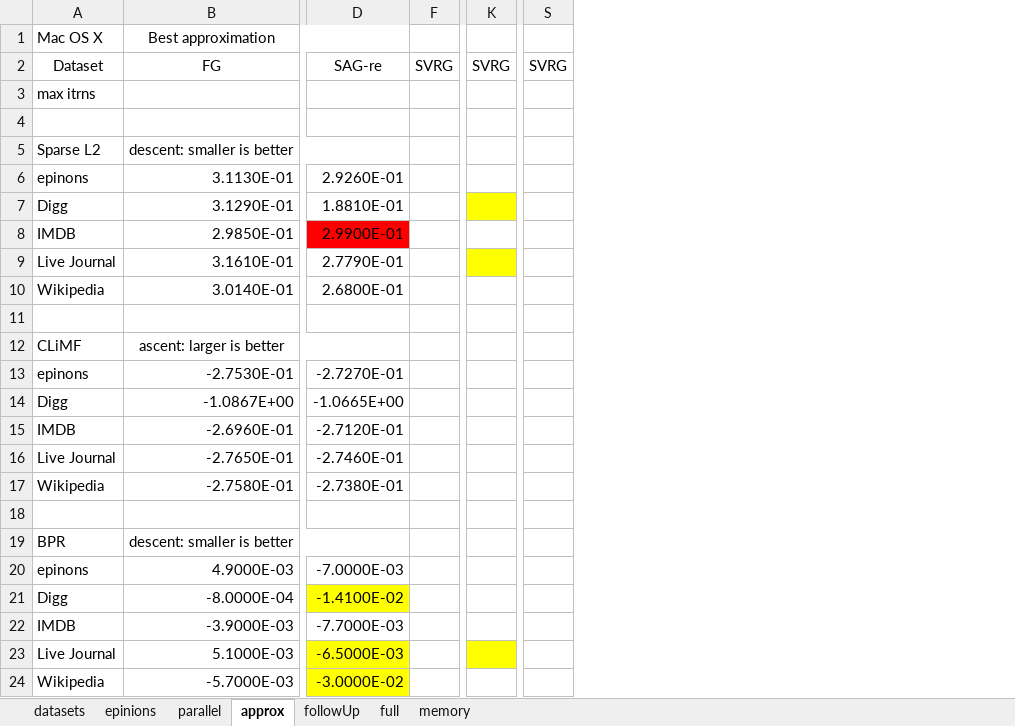
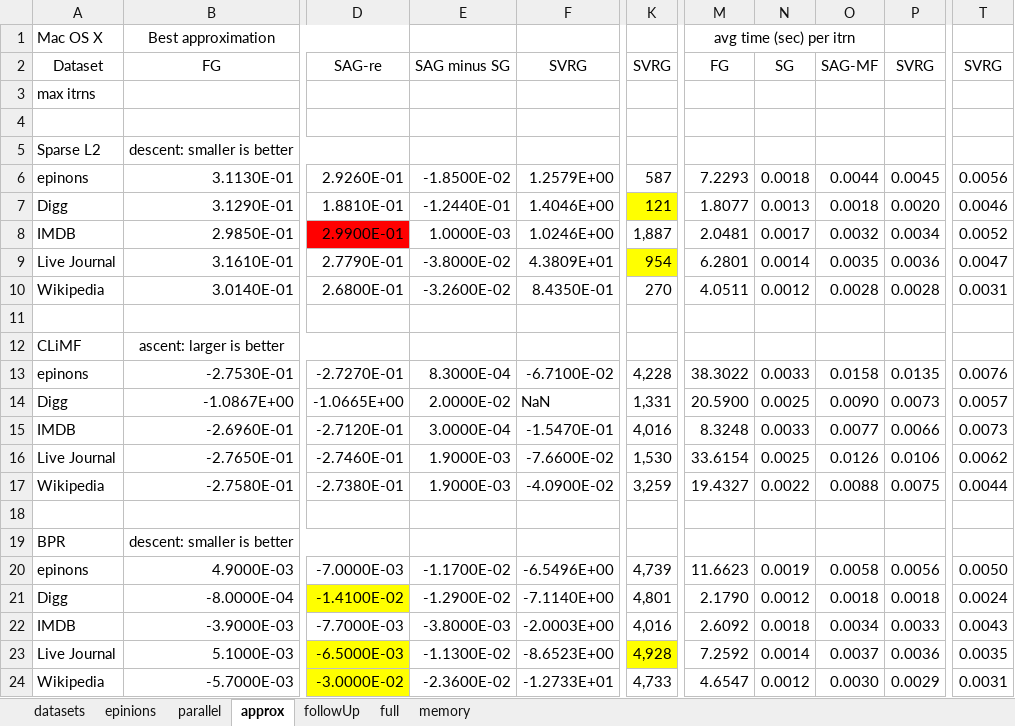
Before and after one commit to jamestklo/MatrixFactorizationMatlab, an Excel workbook: cs534L-SAGmf.xlsx, sheet approx, drawn as a sheet; only a part is shown, gaps mark what is left out; values as stored, in another font and other column widths than the file's, no borders; removed rows and columns are numbered as before the commit, all else as after; the diff names each change by its address in the sheet, - before the commit and + after, or states it on an @@ line.

Commit message:
added SVRG data

```diff
--- a/cs534L-SAGmf.xlsx (sheet approx)
+++ b/cs534L-SAGmf.xlsx (sheet approx)
-column F, row 2: SVRG
@@ column E unhidden, rows 2-24: SAG minus SG |  |  |  | -1.8500E-02 | -1.2440E-01 | 1.0000E-03 | -3.8000E-02 | -3.2600E-02 |  |  | 8.3000E-04 | 2.0000E-02 | 3.0000E-04 | 1.9000E-03 | 1.9000E-03 |  |  | -1.1700E-02 | -1.2900E-02 | -3.8000E-03 | -1.1300E-02 | -2.3600E-02 @@
+column F, rows 2-24: SVRG |  |  |  | 1.2579E+00 | 1.4046E+00 | 1.0246E+00 | 4.3809E+01 | 8.4350E-01 |  |  | -6.7100E-02 | NaN | -1.5470E-01 | -7.6600E-02 | -4.0900E-02 |  |  | -6.5496E+00 | -7.1140E+00 | -2.0003E+00 | -8.6523E+00 | -1.2733E+01
-column K, row 2: SVRG
+column K, rows 2-24: SVRG |  |  |  | 587 | 121 | 1,887 | 954 | 270 |  |  | 4,228 | 1,331 | 4,016 | 1,530 | 3,259 |  |  | 4,739 | 4,801 | 4,016 | 4,928 | 4,733
@@ column M unhidden, rows 1-24: avg time (sec) per itrn | FG |  |  |  | 7.2293 | 1.8077 | 2.0481 | 6.2801 | 4.0511 |  |  | 38.3022 | 20.5900 | 8.3248 | 33.6154 | 19.4327 |  |  | 11.6623 | 2.1790 | 2.6092 | 7.2592 | 4.6547 @@
@@ column N unhidden, rows 2-24: SG |  |  |  | 0.0018 | 0.0013 | 0.0017 | 0.0014 | 0.0012 |  |  | 0.0033 | 0.0025 | 0.0033 | 0.0025 | 0.0022 |  |  | 0.0019 | 0.0012 | 0.0018 | 0.0014 | 0.0012 @@
@@ column O unhidden, rows 2-24: SAG-MF |  |  |  | 0.0044 | 0.0018 | 0.0032 | 0.0035 | 0.0028 |  |  | 0.0158 | 0.0090 | 0.0077 | 0.0126 | 0.0088 |  |  | 0.0058 | 0.0018 | 0.0034 | 0.0037 | 0.0030 @@
+column P, rows 2-24: SVRG |  |  |  | 0.0045 | 0.0020 | 0.0034 | 0.0036 | 0.0028 |  |  | 0.0135 | 0.0073 | 0.0066 | 0.0106 | 0.0075 |  |  | 0.0056 | 0.0018 | 0.0033 | 0.0036 | 0.0029
-column S, row 2: SVRG
+column T, rows 2-24: SVRG |  |  |  | 0.0056 | 0.0046 | 0.0052 | 0.0047 | 0.0031 |  |  | 0.0076 | 0.0057 | 0.0073 | 0.0062 | 0.0044 |  |  | 0.0050 | 0.0024 | 0.0043 | 0.0035 | 0.0031
```
